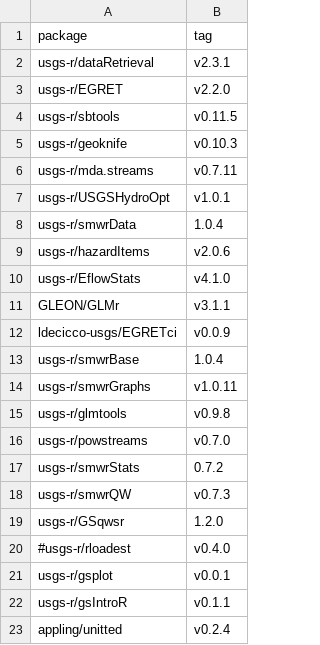
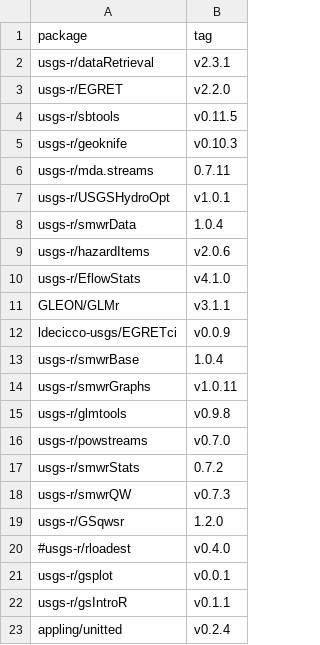
Before and after one commit to USGS-R/grantools, a TSV file: gran_source_list.tsv, drawn as a sheet.

Commit message:
no 'v' on the tag

```diff
--- a/gran_source_list.tsv
+++ b/gran_source_list.tsv
@@ -5,3 +5,3 @@ usgs-r/sbtools	v0.11.5
 usgs-r/geoknife	v0.10.3
-usgs-r/mda.streams	v0.7.11
+usgs-r/mda.streams	0.7.11
 usgs-r/USGSHydroOpt	v1.0.1
```
